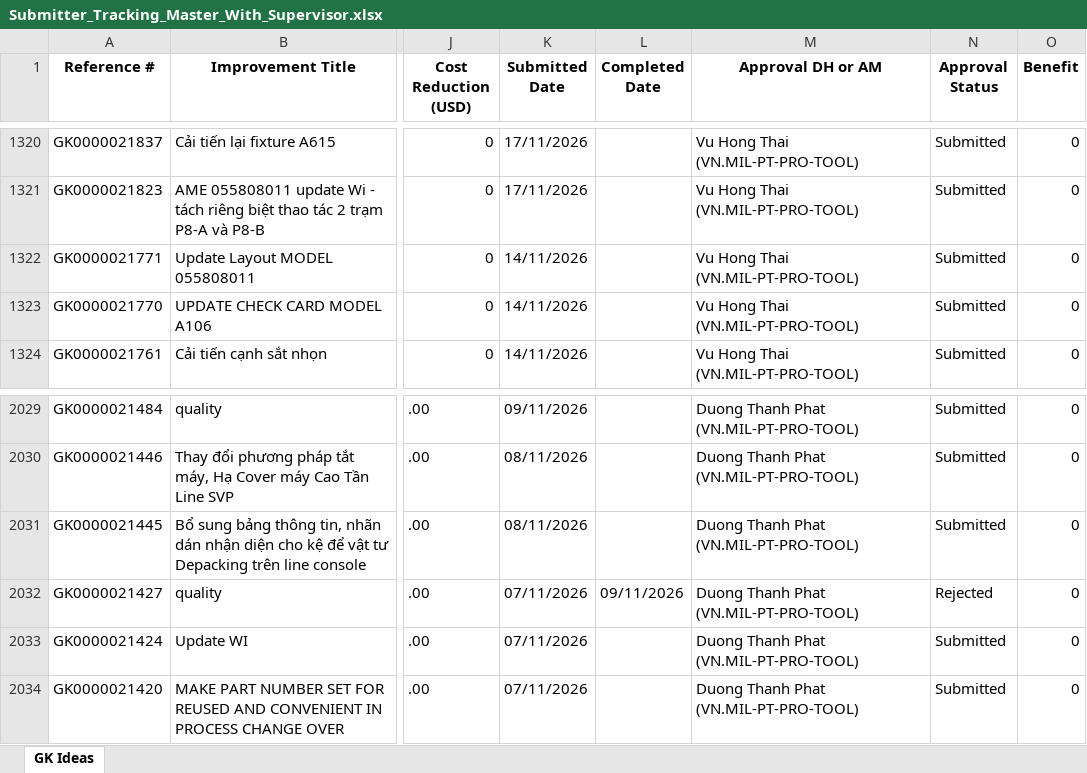
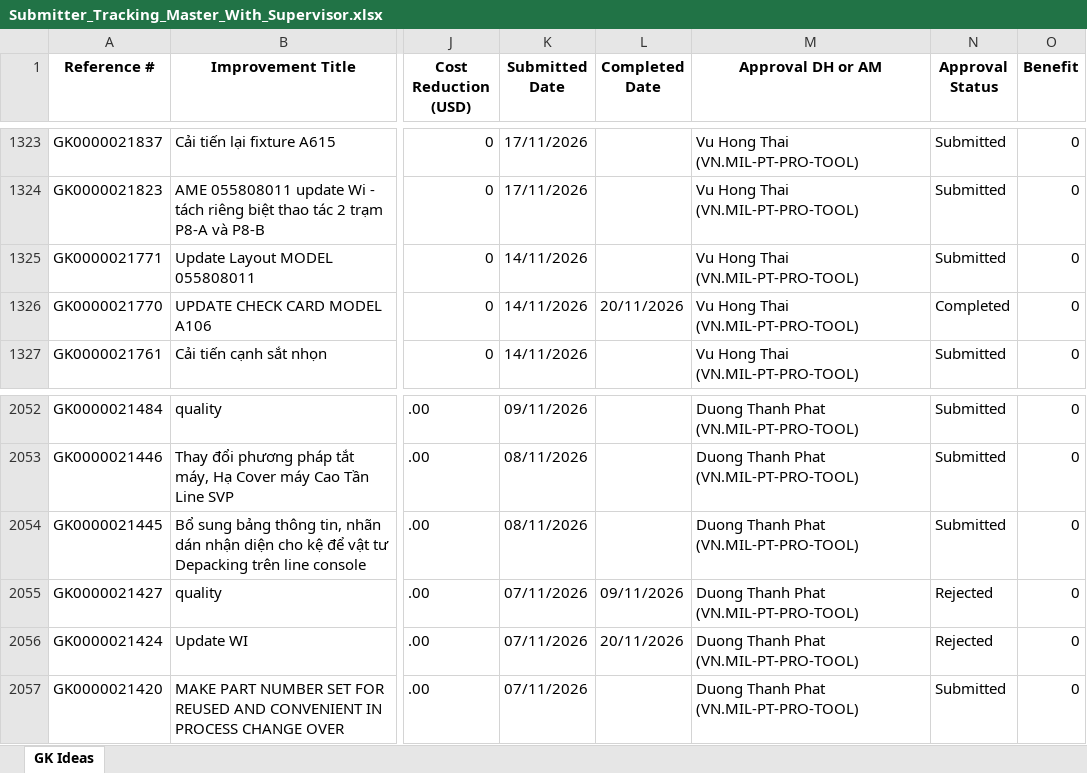
Before and after one commit to baonguyen2210ise-bit/gk-dashboard, an Excel workbook: data/Submitter_Tracking_Master_With_Supervisor.xlsx, sheet GK Ideas, drawn as a sheet; only a part is shown, gaps mark what is left out; values as stored, in another font and other column widths than the file's, no borders; addresses are those after the commit; the diff covers the shown part only; the diff names each change by its address in the sheet, - before the commit and + after, or states it on an @@ line.

```diff
--- a/data/Submitter_Tracking_Master_With_Supervisor.xlsx (sheet GK Ideas)
+++ b/data/Submitter_Tracking_Master_With_Supervisor.xlsx (sheet GK Ideas)
-L1326 (Completed Date): (empty)
+L1326 (Completed Date): 20/11/2026
-N1326 (Approval Status): Submitted
+N1326 (Approval Status): Completed
-L2056 (Completed Date): (empty)
+L2056 (Completed Date): 20/11/2026
-N2056 (Approval Status): Submitted
+N2056 (Approval Status): Rejected
```
Also changed, not shown: 23 added rows and 16 edited cells elsewhere in this sheet.
